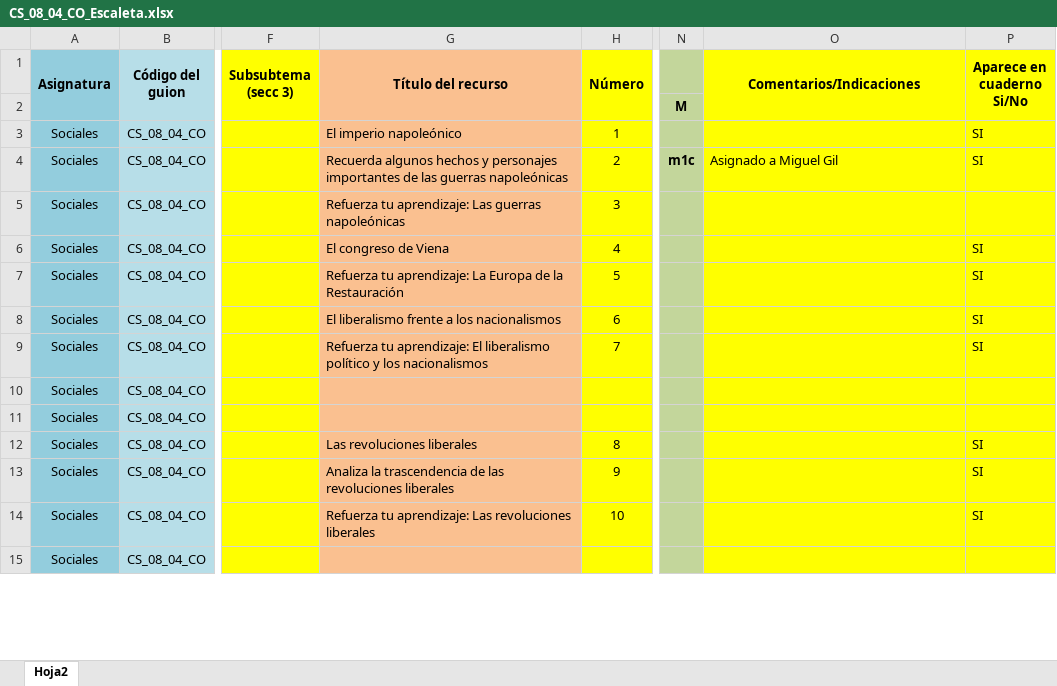
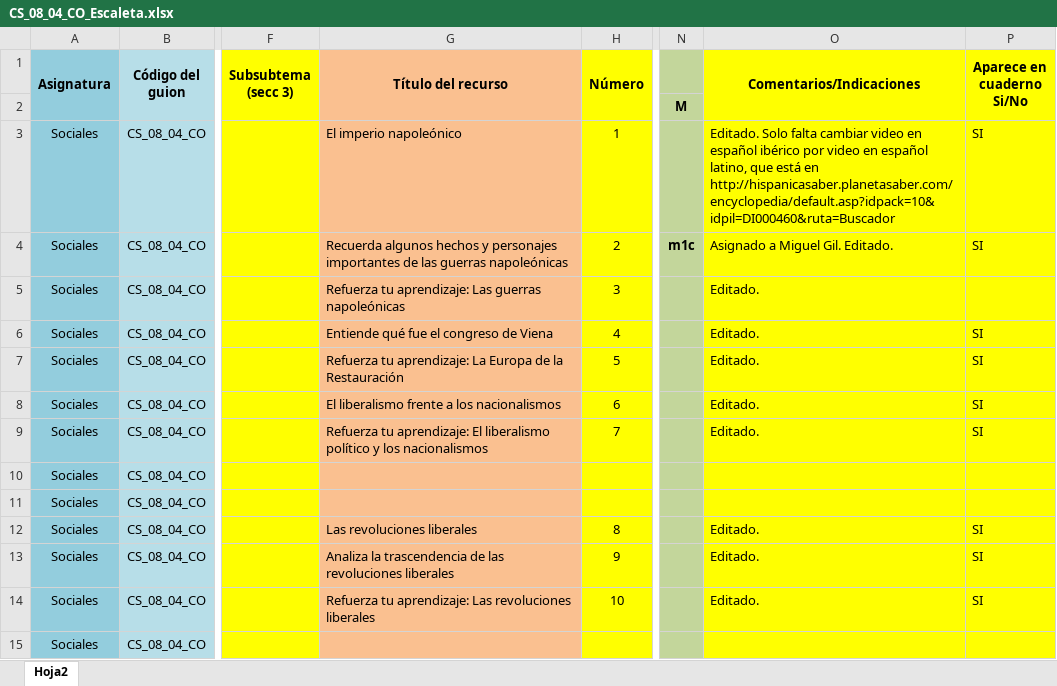
Before and after one commit to AulaPlanetaColombia/CienciasSociales, an Excel workbook: fuentes/contenidos/grado08/guion04/CS_08_04_CO_Escaleta.xlsx, sheet Hoja2, drawn as a sheet; only a part is shown, gaps mark what is left out; values as stored, in another font and other column widths than the file's, no borders; the diff covers the shown part only; the diff names each change by its address in the sheet, - before the commit and + after, or states it on an @@ line.

Commit message:
Actualizacion CS_08_04_CO
Actualizacion observaciones videos y edicion de recursos CS_08_04_CO

```diff
--- a/fuentes/contenidos/grado08/guion04/CS_08_04_CO_Escaleta.xlsx (sheet Hoja2)
+++ b/fuentes/contenidos/grado08/guion04/CS_08_04_CO_Escaleta.xlsx (sheet Hoja2)
-O3 (Comentarios/Indicaciones): (empty)
+O3 (Comentarios/Indicaciones): Editado. Solo falta cambiar video en español ibérico por video en español latino, que está en http://hispanicasaber.planetasaber.com/encyclopedia/default.asp?idpack=10&idpil=DI000460&ruta=Buscador
-O4 (Comentarios/Indicaciones): Asignado a Miguel Gil
+O4 (Comentarios/Indicaciones): Asignado a Miguel Gil. Editado.
-O5:O9 (Comentarios/Indicaciones): (empty)
+O5:O9 (Comentarios/Indicaciones): Editado.
-G6 (Título del recurso): El congreso de Viena
+G6 (Título del recurso): Entiende qué fue el congreso de Viena
-O12:O14 (Comentarios/Indicaciones): (empty)
+O12:O14 (Comentarios/Indicaciones): Editado.
```
Also changed, not shown: 9 edited cells elsewhere in this sheet, 3 other files.
